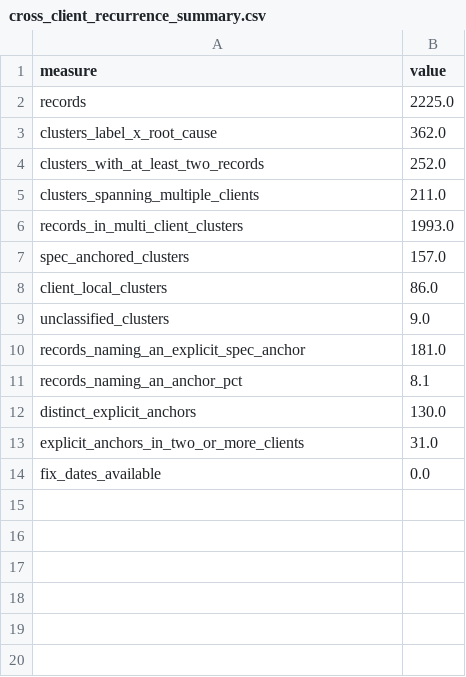
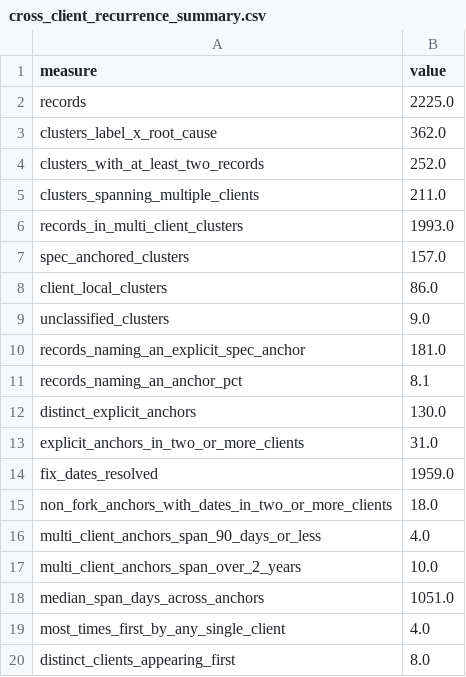
Before and after one commit to NyxFoundation/ethereum-vuln-dataset, a CSV file: docs/paper/tables/cross_client_recurrence_summary.csv, drawn as a sheet; removed rows and columns are numbered as before the commit, all else as after; the diff names each change by its address in the sheet, - before the commit and + after, or states it on an @@ line.

```diff
--- a/docs/paper/tables/cross_client_recurrence_summary.csv
+++ b/docs/paper/tables/cross_client_recurrence_summary.csv
-row 14: fix_dates_available | 0.0
+row 14: fix_dates_resolved | 1959.0
+row 15: non_fork_anchors_with_dates_in_two_or_more_clients | 18.0
+row 16: multi_client_anchors_span_90_days_or_less | 4.0
+row 17: multi_client_anchors_span_over_2_years | 10.0
+row 18: median_span_days_across_anchors | 1051.0
+row 19: most_times_first_by_any_single_client | 4.0
+row 20: distinct_clients_appearing_first | 8.0
```
Also changed, not shown: 8 other files.
